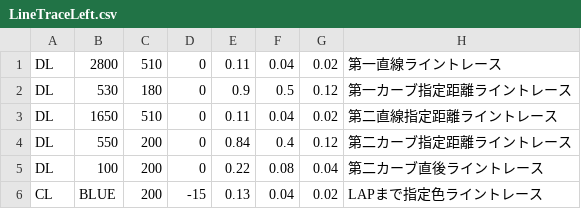
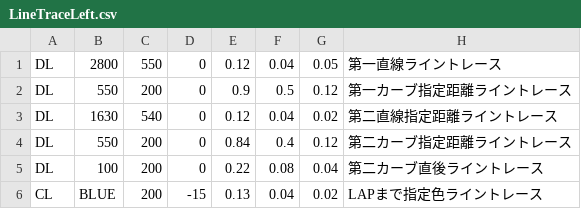
Before and after one commit to KatLab-MiyazakiUniv/etrobocon2023, a CSV file: datafiles/LineTraceLeft.csv, drawn as a sheet.

Commit message:
fix: 9/9調整

```diff
--- a/datafiles/LineTraceLeft.csv
+++ b/datafiles/LineTraceLeft.csv
@@ -1,4 +1,4 @@
-DL,2800,510,0,0.11,0.04,0.02,第一直線ライントレース
-DL,530,180,0,0.9,0.5,0.12,第一カーブ指定距離ライントレース
-DL,1650,510,0,0.11,0.04,0.02,第二直線指定距離ライントレース
+DL,2800,550,0,0.12,0.04,0.05,第一直線ライントレース
+DL,550,200,0,0.9,0.5,0.12,第一カーブ指定距離ライントレース
+DL,1630,540,0,0.12,0.04,0.02,第二直線指定距離ライントレース
 DL,550,200,0,0.84,0.4,0.12,第二カーブ指定距離ライントレース
```
